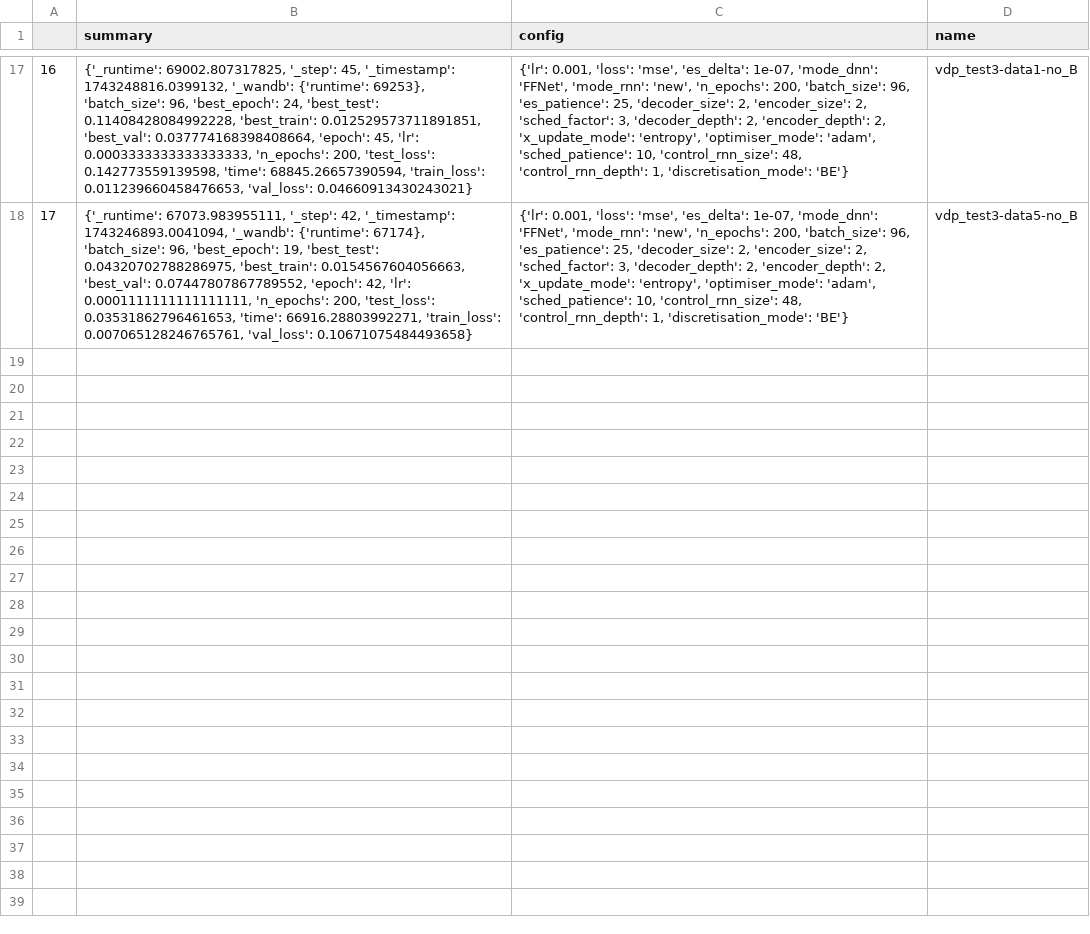
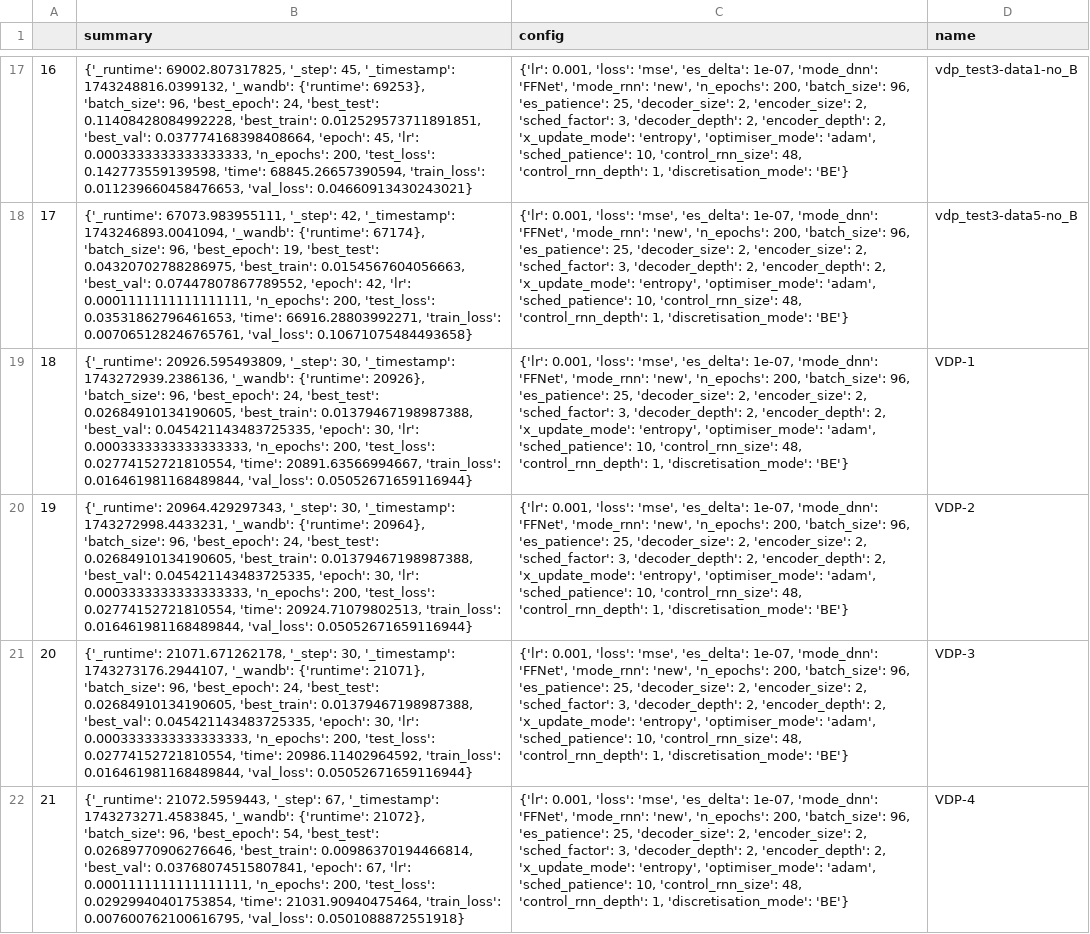
Before and after one commit to FiengoKineton/flumen-G, a CSV file: run_data/csv_files/Finals_vdp.csv, drawn as a sheet; only a part is shown, gaps mark what is left out; the diff names each change by its address in the sheet, - before the commit and + after, or states it on an @@ line.

```diff
--- a/run_data/csv_files/Finals_vdp.csv
+++ b/run_data/csv_files/Finals_vdp.csv
+row 19: 18 | {'_runtime': 20926.595493809, '_step': 30, '_timestamp': 1743272939.2386136, '_wandb': {'runtime': 20926}, 'batch_size': 96, 'best_epoch': 24, 'best_test': 0.02684910134190605, 'best_train': 0.01379467198987388, 'best_val': 0.045421143483725335, 'epoch': 30, 'lr': 0.0003333333333333333, 'n_epochs': 200, 'test_loss': 0.02774152721810554, 'time': 20891.63566994667, 'train_loss': 0.016461981168489844, 'val_loss': 0.05052671659116944} | {'lr': 0.001, 'loss': 'mse', 'es_delta': 1e-07, 'mode_dnn': 'FFNet', 'mode_rnn': 'new', 'n_epochs': 200, 'batch_size': 96, 'es_patience': 25, 'decoder_size': 2, 'encoder_size': 2, 'sched_factor': 3, 'decoder_depth': 2, 'encoder_depth': 2, 'x_update_mode': 'entropy', 'optimiser_mode': 'adam', 'sched_patience': 10, 'control_rnn_size': 48, 'control_rnn_depth': 1, 'discretisation_mode': 'BE'} | VDP-1
+row 20: 19 | {'_runtime': 20964.429297343, '_step': 30, '_timestamp': 1743272998.4433231, '_wandb': {'runtime': 20964}, 'batch_size': 96, 'best_epoch': 24, 'best_test': 0.02684910134190605, 'best_train': 0.01379467198987388, 'best_val': 0.045421143483725335, 'epoch': 30, 'lr': 0.0003333333333333333, 'n_epochs': 200, 'test_loss': 0.02774152721810554, 'time': 20924.71079802513, 'train_loss': 0.016461981168489844, 'val_loss': 0.05052671659116944} | {'lr': 0.001, 'loss': 'mse', 'es_delta': 1e-07, 'mode_dnn': 'FFNet', 'mode_rnn': 'new', 'n_epochs': 200, 'batch_size': 96, 'es_patience': 25, 'decoder_size': 2, 'encoder_size': 2, 'sched_factor': 3, 'decoder_depth': 2, 'encoder_depth': 2, 'x_update_mode': 'entropy', 'optimiser_mode': 'adam', 'sched_patience': 10, 'control_rnn_size': 48, 'control_rnn_depth': 1, 'discretisation_mode': 'BE'} | VDP-2
+row 21: 20 | {'_runtime': 21071.671262178, '_step': 30, '_timestamp': 1743273176.2944107, '_wandb': {'runtime': 21071}, 'batch_size': 96, 'best_epoch': 24, 'best_test': 0.02684910134190605, 'best_train': 0.01379467198987388, 'best_val': 0.045421143483725335, 'epoch': 30, 'lr': 0.0003333333333333333, 'n_epochs': 200, 'test_loss': 0.02774152721810554, 'time': 20986.11402964592, 'train_loss': 0.016461981168489844, 'val_loss': 0.05052671659116944} | {'lr': 0.001, 'loss': 'mse', 'es_delta': 1e-07, 'mode_dnn': 'FFNet', 'mode_rnn': 'new', 'n_epochs': 200, 'batch_size': 96, 'es_patience': 25, 'decoder_size': 2, 'encoder_size': 2, 'sched_factor': 3, 'decoder_depth': 2, 'encoder_depth': 2, 'x_update_mode': 'entropy', 'optimiser_mode': 'adam', 'sched_patience': 10, 'control_rnn_size': 48, 'control_rnn_depth': 1, 'discretisation_mode': 'BE'} | VDP-3
+row 22: 21 | {'_runtime': 21072.5959443, '_step': 67, '_timestamp': 1743273271.4583845, '_wandb': {'runtime': 21072}, 'batch_size': 96, 'best_epoch': 54, 'best_test': 0.02689770906276646, 'best_train': 0.00986370194466814, 'best_val': 0.03768074515807841, 'epoch': 67, 'lr': 0.0001111111111111111, 'n_epochs': 200, 'test_loss': 0.02929940401753854, 'time': 21031.90940475464, 'train_loss': 0.007600762100616795, 'val_loss': 0.0501088872551918} | {'lr': 0.001, 'loss': 'mse', 'es_delta': 1e-07, 'mode_dnn': 'FFNet', 'mode_rnn': 'new', 'n_epochs': 200, 'batch_size': 96, 'es_patience': 25, 'decoder_size': 2, 'encoder_size': 2, 'sched_factor': 3, 'decoder_depth': 2, 'encoder_depth': 2, 'x_update_mode': 'entropy', 'optimiser_mode': 'adam', 'sched_patience': 10, 'control_rnn_size': 48, 'control_rnn_depth': 1, 'discretisation_mode': 'BE'} | VDP-4
```
Also changed, not shown: run_data/csv_files/Default_code.csv, run_data/csv_files/wandb_get_runs.csv, 30 other files.
